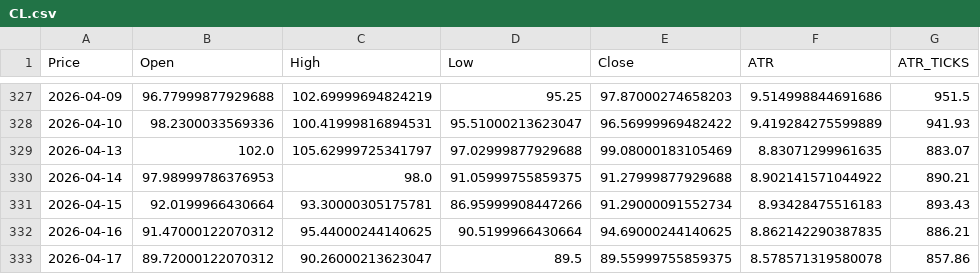
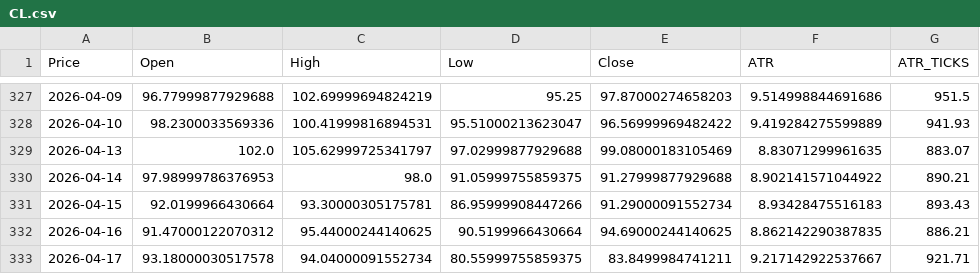
Before and after one commit to tusiklavan13/QuickLot, a CSV file: history/CL.csv, drawn as a sheet; only a part is shown, gaps mark what is left out; the diff names each change by its address in the sheet, - before the commit and + after, or states it on an @@ line.

Commit message:
chore(history): update CSV + market-history.json

```diff
--- a/history/CL.csv
+++ b/history/CL.csv
-B333 (Open): 89.72000122070312
+B333 (Open): 93.18000030517578
-C333 (High): 90.26000213623047
+C333 (High): 94.04000091552734
-D333 (Low): 89.5
+D333 (Low): 80.55999755859375
-E333 (Close): 89.55999755859375
+E333 (Close): 83.8499984741211
-F333 (ATR): 8.578571319580078
+F333 (ATR): 9.217142922537667
-G333 (ATR_TICKS): 857.86
+G333 (ATR_TICKS): 921.71
```
Also changed, not shown: history/ES.csv, history/MCL.csv, 16 other files.
